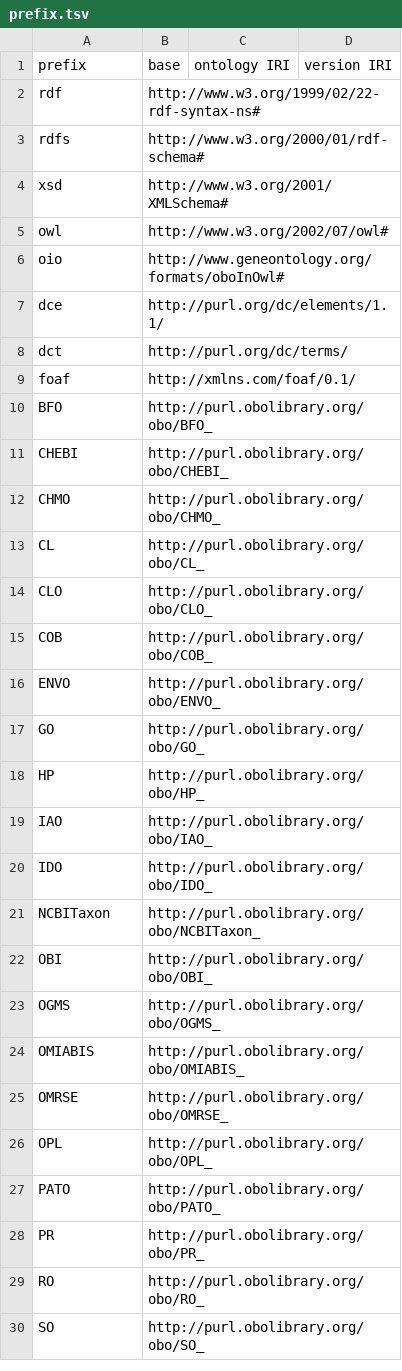
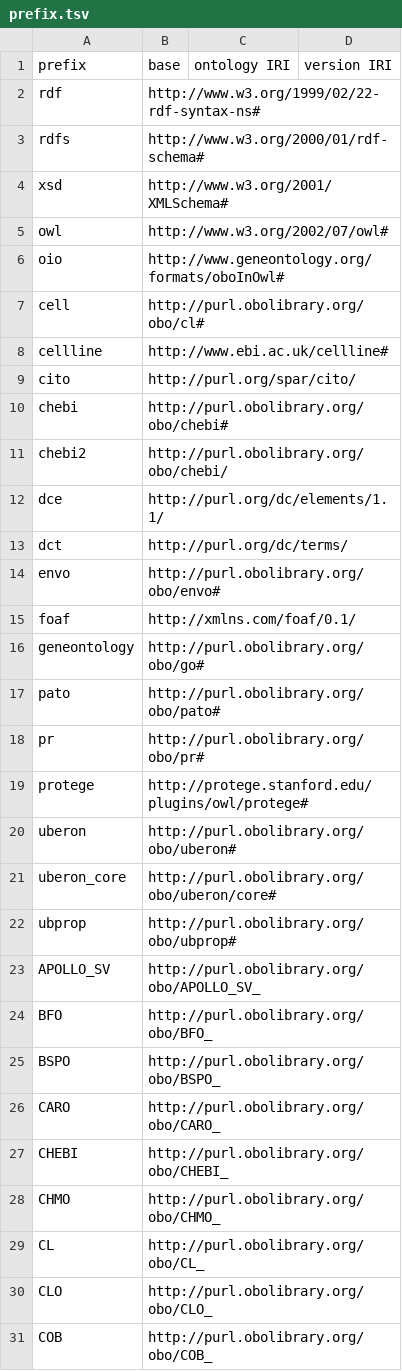
Before and after one commit to obi-ontology/obi, a TSV file: src/prefix.tsv, drawn as a sheet; only a part is shown; the shorter side is filled out with more unchanged rows; the diff covers the shown part only.

```diff
--- a/src/prefix.tsv
+++ b/src/prefix.tsv
@@ -6,6 +6,22 @@ owl	http://www.w3.org/2002/07/owl#
 oio	http://www.geneontology.org/formats/oboInOwl#		
+cell	http://purl.obolibrary.org/obo/cl#		
+cellline	http://www.ebi.ac.uk/cellline#		
+cito	http://purl.org/spar/cito/		
+chebi	http://purl.obolibrary.org/obo/chebi#		
+chebi2	http://purl.obolibrary.org/obo/chebi/		
 dce	http://purl.org/dc/elements/1.1/		
 dct	http://purl.org/dc/terms/		
+envo	http://purl.obolibrary.org/obo/envo#		
 foaf	http://xmlns.com/foaf/0.1/		
+geneontology	http://purl.obolibrary.org/obo/go#		
+pato	http://purl.obolibrary.org/obo/pato#		
+pr	http://purl.obolibrary.org/obo/pr#		
+protege	http://protege.stanford.edu/plugins/owl/protege#		
+uberon	http://purl.obolibrary.org/obo/uberon#		
+uberon_core	http://purl.obolibrary.org/obo/uberon/core#		
+ubprop	http://purl.obolibrary.org/obo/ubprop#		
+APOLLO_SV	http://purl.obolibrary.org/obo/APOLLO_SV_		
 BFO	http://purl.obolibrary.org/obo/BFO_		
+BSPO	http://purl.obolibrary.org/obo/BSPO_
+CARO	http://purl.obolibrary.org/obo/CARO_		
 CHEBI	http://purl.obolibrary.org/obo/CHEBI_		
```
Also changed, not shown: 18 added rows elsewhere in this file, 3 other files.
